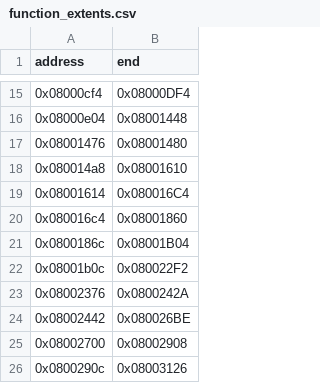
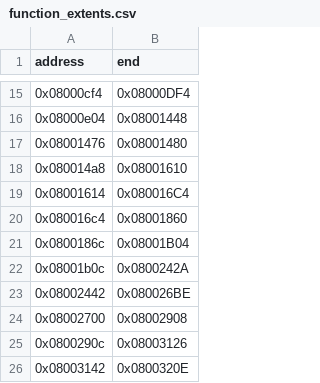
Before and after one commit to cypressru/SonicBattleDecomp, a CSV file: config/BSBE78/function_extents.csv, drawn as a sheet; only a part is shown, gaps mark what is left out; the shorter side is filled out with more unchanged rows.

```diff
--- a/config/BSBE78/function_extents.csv
+++ b/config/BSBE78/function_extents.csv
@@ -21,4 +21,3 @@ address,end
 0x0800186c,0x08001B04
-0x08001b0c,0x080022F2
-0x08002376,0x0800242A
+0x08001b0c,0x0800242A
 0x08002442,0x080026BE
```
Also changed, not shown: config/BSBE78/functions.csv, 1 other file.
